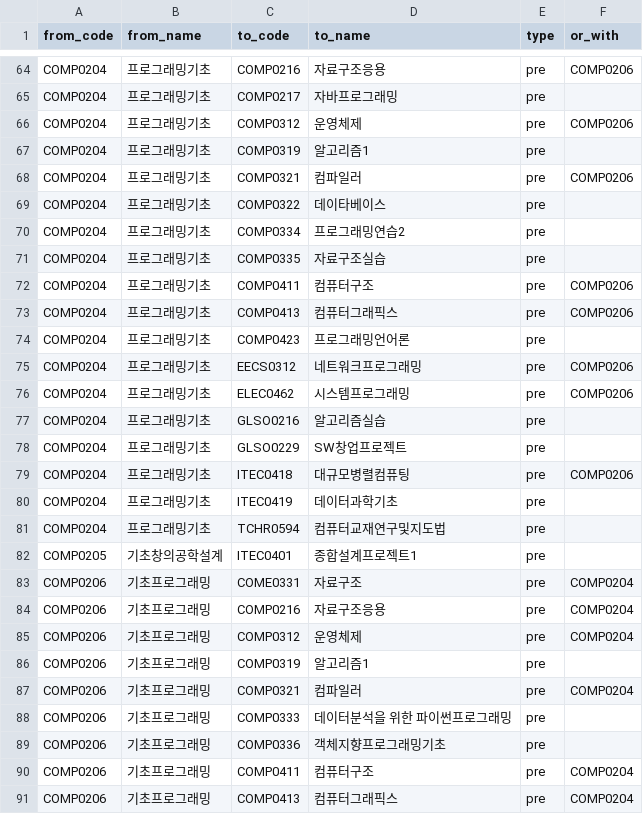
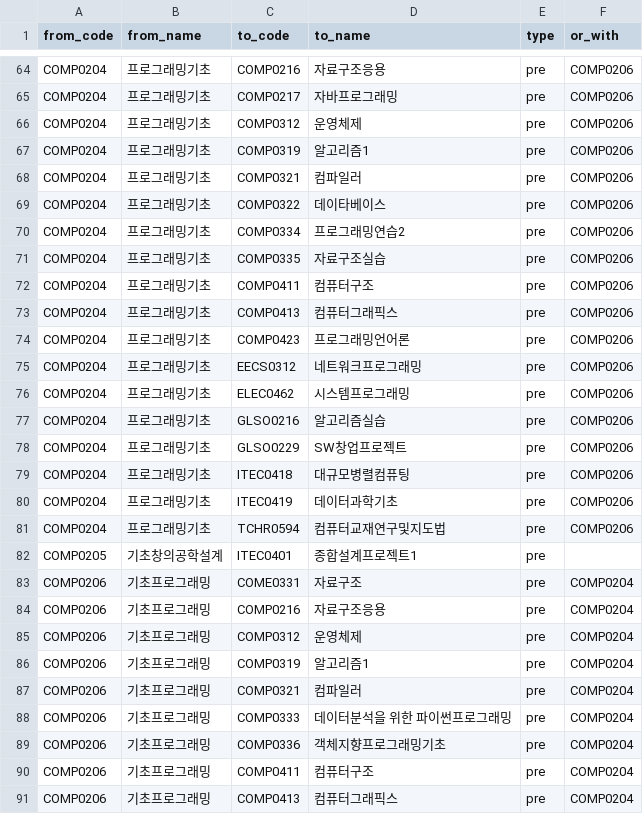
Before and after one commit to junyoung2147/CSE_Hackathon, a CSV file: data/graph_data/edges.csv, drawn as a sheet; only a part is shown, gaps mark what is left out; the diff covers the shown part only; the diff names each change by its address in the sheet, - before the commit and + after, or states it on an @@ line.

```diff
--- a/data/graph_data/edges.csv
+++ b/data/graph_data/edges.csv
-F65 (or_with): (empty)
+F65 (or_with): COMP0206
-F67 (or_with): (empty)
+F67 (or_with): COMP0206
-F69:F71 (or_with): (empty)
+F69:F71 (or_with): COMP0206
-F74 (or_with): (empty)
+F74 (or_with): COMP0206
-F77:F78 (or_with): (empty)
+F77:F78 (or_with): COMP0206
-F80:F81 (or_with): (empty)
+F80:F81 (or_with): COMP0206
-F86 (or_with): (empty)
+F86 (or_with): COMP0204
-F88:F89 (or_with): (empty)
+F88:F89 (or_with): COMP0204
```
Also changed, not shown: 30 edited cells elsewhere in this file, 15 other files.
